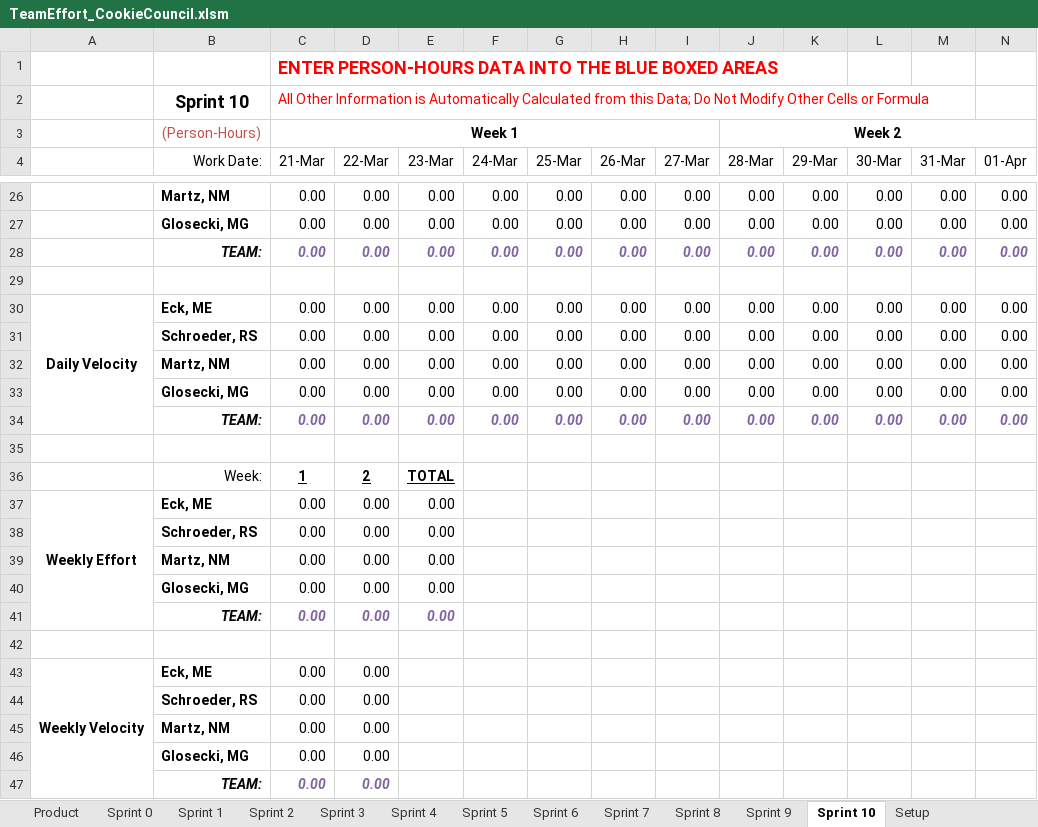
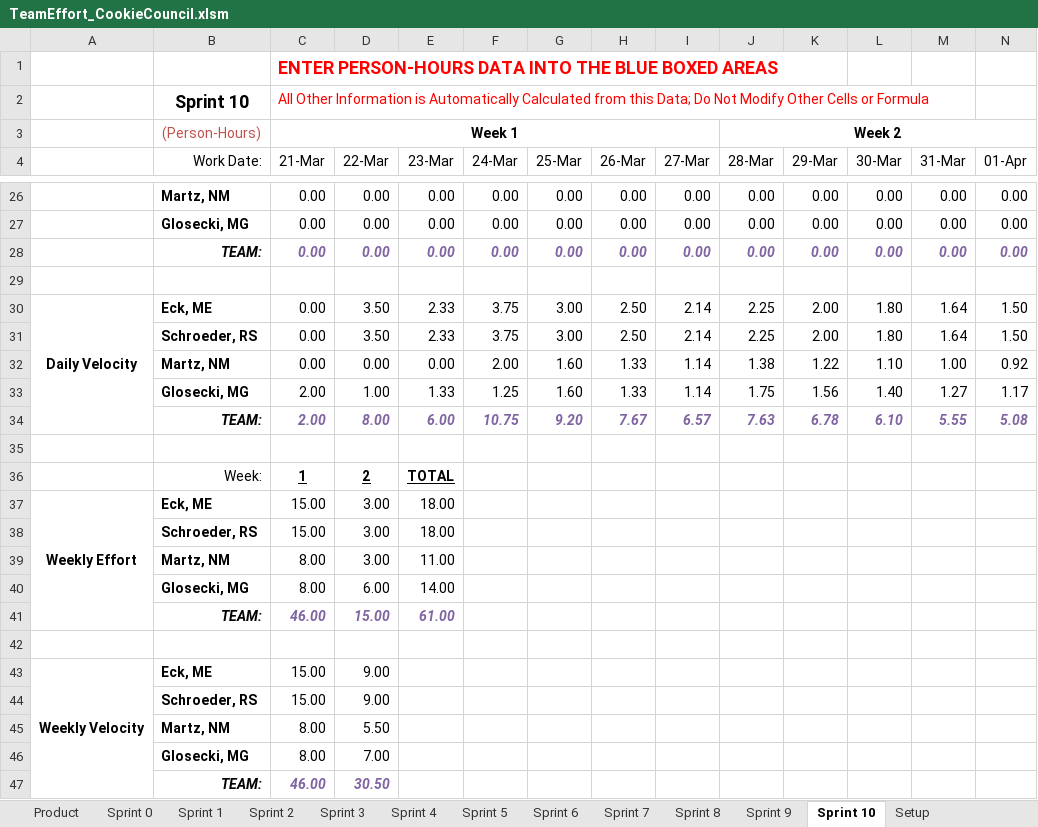
Before and after one commit to schiggity/BadgeTracker3000, an Excel workbook: New folder/Resources/TeamEffort_CookieCouncil.xlsm, sheet Sprint 10, drawn as a sheet; only a part is shown, gaps mark what is left out; values as stored, in another font and other column widths than the file's, no borders; charts and pictures not drawn; removed rows and columns are numbered as before the commit, all else as after; rows hold the shown columns only; the diff covers the shown part only; the diff names each change by its address in the sheet, - before the commit and + after, or states it on an @@ line.

```diff
--- a/New folder/Resources/TeamEffort_CookieCouncil.xlsm (sheet Sprint 10)
+++ b/New folder/Resources/TeamEffort_CookieCouncil.xlsm (sheet Sprint 10)
-row 30: Daily Velocity | Eck, ME | 0.00 | 0.00 | 0.00 | 0.00 | 0.00 | 0.00 | 0.00 | 0.00 | 0.00 | 0.00 | 0.00 | 0.00
-row 31:  | Schroeder, RS | 0.00 | 0.00 | 0.00 | 0.00 | 0.00 | 0.00 | 0.00 | 0.00 | 0.00 | 0.00 | 0.00 | 0.00
-row 32:  | Martz, NM | 0.00 | 0.00 | 0.00 | 0.00 | 0.00 | 0.00 | 0.00 | 0.00 | 0.00 | 0.00 | 0.00 | 0.00
-row 33:  | Glosecki, MG | 0.00 | 0.00 | 0.00 | 0.00 | 0.00 | 0.00 | 0.00 | 0.00 | 0.00 | 0.00 | 0.00 | 0.00
-row 34:  | TEAM: | 0.00 | 0.00 | 0.00 | 0.00 | 0.00 | 0.00 | 0.00 | 0.00 | 0.00 | 0.00 | 0.00 | 0.00
+row 30: Daily Velocity | Eck, ME | 0.00 | 3.50 | 2.33 | 3.75 | 3.00 | 2.50 | 2.14 | 2.25 | 2.00 | 1.80 | 1.64 | 1.50
+row 31:  | Schroeder, RS | 0.00 | 3.50 | 2.33 | 3.75 | 3.00 | 2.50 | 2.14 | 2.25 | 2.00 | 1.80 | 1.64 | 1.50
+row 32:  | Martz, NM | 0.00 | 0.00 | 0.00 | 2.00 | 1.60 | 1.33 | 1.14 | 1.38 | 1.22 | 1.10 | 1.00 | 0.92
+row 33:  | Glosecki, MG | 2.00 | 1.00 | 1.33 | 1.25 | 1.60 | 1.33 | 1.14 | 1.75 | 1.56 | 1.40 | 1.27 | 1.17
+row 34:  | TEAM: | 2.00 | 8.00 | 6.00 | 10.75 | 9.20 | 7.67 | 6.57 | 7.63 | 6.78 | 6.10 | 5.55 | 5.08
-C37 (21-Mar): 0.00
+C37 (21-Mar): 15.00
-D37 (22-Mar): 0.00
+D37 (22-Mar): 3.00
-E37 (23-Mar): 0.00
+E37 (23-Mar): 18.00
-row 38:  | Schroeder, RS | 0.00 | 0.00 | 0.00
-row 39:  | Martz, NM | 0.00 | 0.00 | 0.00
-row 40:  | Glosecki, MG | 0.00 | 0.00 | 0.00
-row 41:  | TEAM: | 0.00 | 0.00 | 0.00
+row 38:  | Schroeder, RS | 15.00 | 3.00 | 18.00
+row 39:  | Martz, NM | 8.00 | 3.00 | 11.00
+row 40:  | Glosecki, MG | 8.00 | 6.00 | 14.00
+row 41:  | TEAM: | 46.00 | 15.00 | 61.00
-C43 (21-Mar): 0.00
+C43 (21-Mar): 15.00
-D43 (22-Mar): 0.00
+D43 (22-Mar): 9.00
-row 44:  | Schroeder, RS | 0.00 | 0.00
-row 45:  | Martz, NM | 0.00 | 0.00
-row 46:  | Glosecki, MG | 0.00 | 0.00
-row 47:  | TEAM: | 0.00 | 0.00
+row 44:  | Schroeder, RS | 15.00 | 9.00
+row 45:  | Martz, NM | 8.00 | 5.50
+row 46:  | Glosecki, MG | 8.00 | 7.00
+row 47:  | TEAM: | 46.00 | 30.50
```
Also changed, not shown: 5 added rows, 5 removed rows and 19 edited cells elsewhere in this sheet, sheet Sprint 9, sheet Product, charts or pictures, 11 other files.
